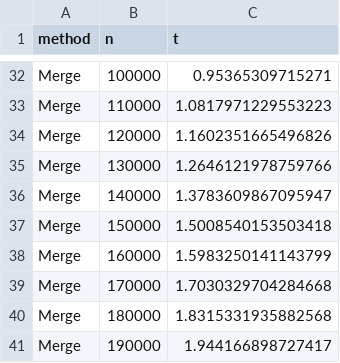
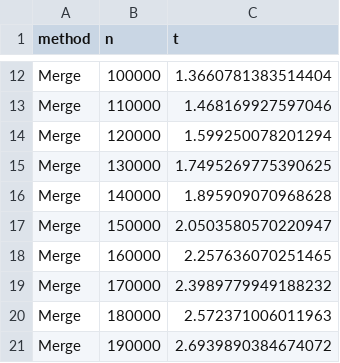
Before and after one commit to rudedogg187/cs325_hw1, a CSV file: code/sort_tests.csv, drawn as a sheet; only a part is shown, gaps mark what is left out; addresses are those after the commit; the diff covers the shown part only; the diff names each change by its address in the sheet, - before the commit and + after, or states it on an @@ line.

```diff
--- a/code/sort_tests.csv
+++ b/code/sort_tests.csv
-C12 (t): 0.95365309715271
+C12 (t): 1.3660781383514404
-C13 (t): 1.0817971229553223
+C13 (t): 1.468169927597046
-C14 (t): 1.1602351665496826
+C14 (t): 1.599250078201294
-C15 (t): 1.2646121978759766
+C15 (t): 1.7495269775390625
-C16 (t): 1.3783609867095947
+C16 (t): 1.895909070968628
-C17 (t): 1.5008540153503418
+C17 (t): 2.0503580570220947
-C18 (t): 1.5983250141143799
+C18 (t): 2.257636070251465
-C19 (t): 1.7030329704284668
+C19 (t): 2.3989779949188232
-C20 (t): 1.8315331935882568
+C20 (t): 2.572371006011963
-C21 (t): 1.944166898727417
+C21 (t): 2.6939890384674072
```
Also changed, not shown: 10 added rows and 30 removed rows elsewhere in this file, 4 other files.
